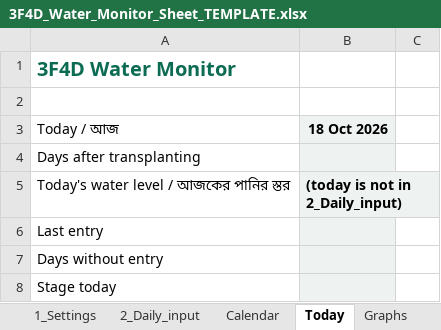
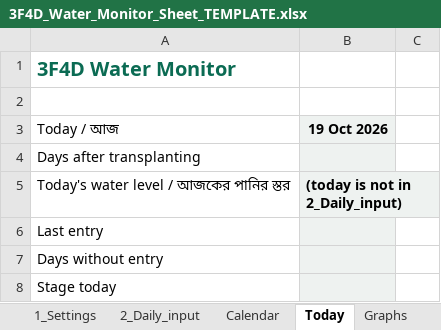
Before and after one commit to akamiyat-cyber/ati-monitor, an Excel workbook: 3F4D_Water_Monitor_Sheet_TEMPLATE.xlsx, sheet Today, drawn as a sheet; only a part is shown; values as stored, in another font and other column widths than the file's, no borders; conditional formats not drawn; the diff names each change by its address in the sheet, - before the commit and + after, or states it on an @@ line.

```diff
--- a/3F4D_Water_Monitor_Sheet_TEMPLATE.xlsx (sheet Today)
+++ b/3F4D_Water_Monitor_Sheet_TEMPLATE.xlsx (sheet Today)
-B3: 18 Oct 2026
+B3: 19 Oct 2026
```
Also changed, not shown: sheet Guide, sheet 2_Daily_input, sheet Data_Farmer, charts or pictures, 3F4D_Water_Monitor_Sheet_DEMO.xlsx, 3F4D_Water_Monitor_Sheet_DEMO_BN.xlsx, 7 other files.
